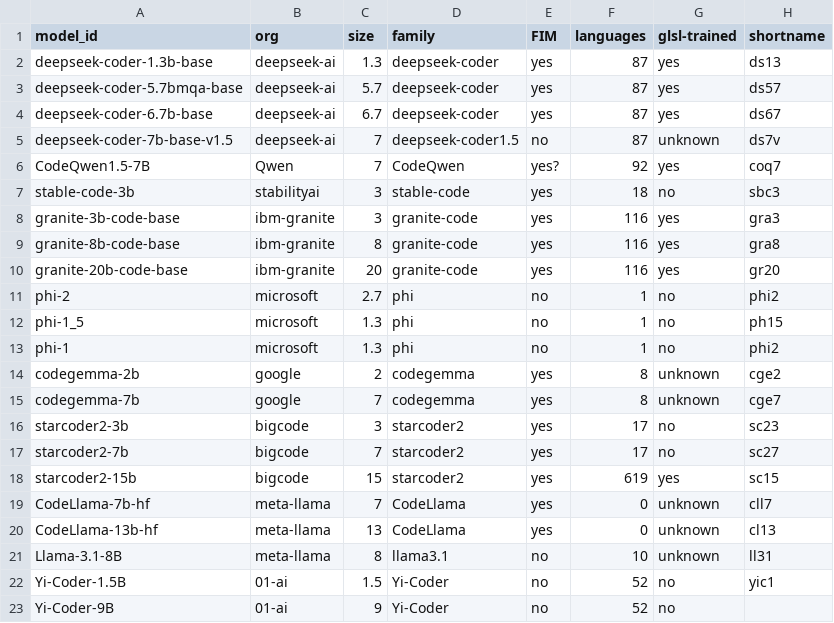
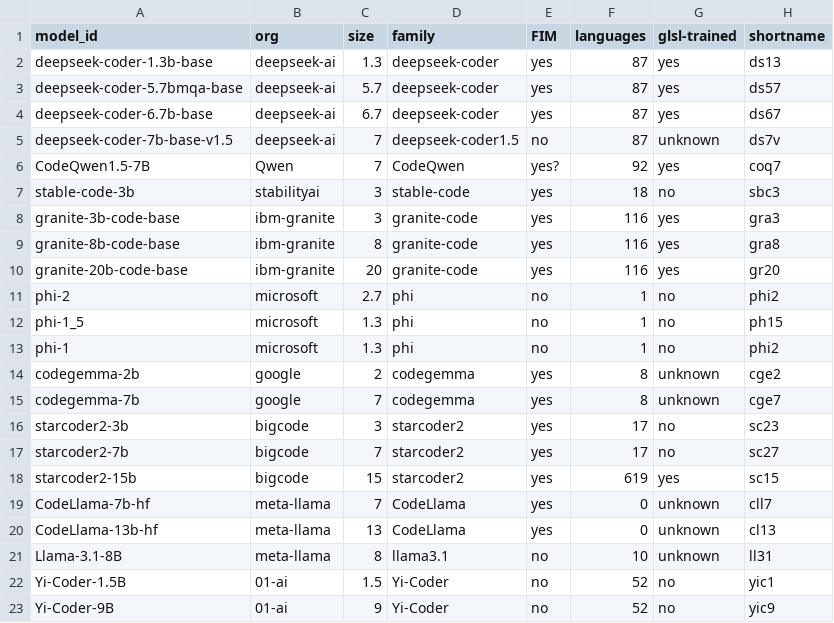
Before and after one commit to Vipitis/shadertoys-dataset, a CSV file: experiments/models.csv, drawn as a sheet.

```diff
--- a/experiments/models.csv
+++ b/experiments/models.csv
@@ -22,2 +22,2 @@ Llama-3.1-8B,meta-llama,8,llama3.1,no,10,unknown,ll31
 Yi-Coder-1.5B,01-ai,1.5,Yi-Coder,no,52,no,yic1
-Yi-Coder-9B,01-ai,9,Yi-Coder,no,52,no
+Yi-Coder-9B,01-ai,9,Yi-Coder,no,52,no,yic9
```
Also changed, not shown: 3 other files.
